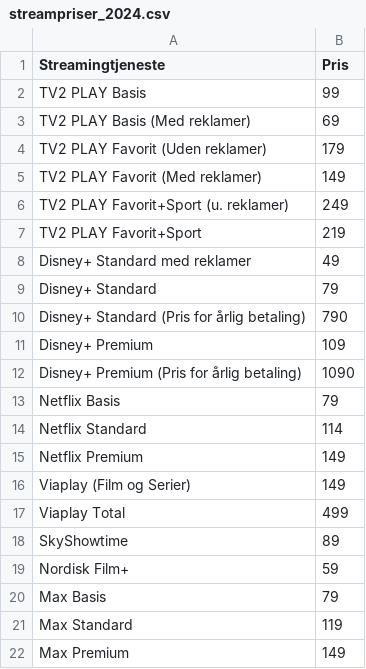
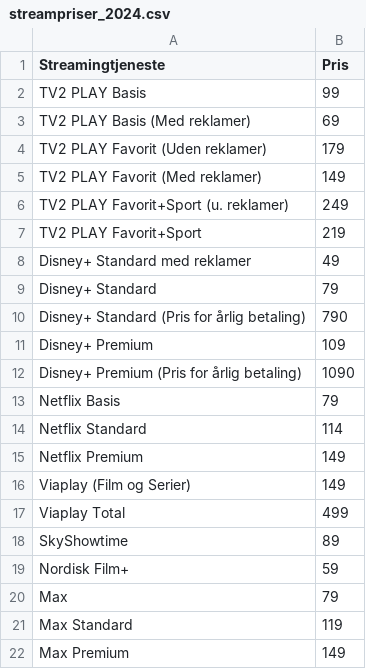
Before and after one commit to CWJNor/kanalcsv, a CSV file: streampriser_2024.csv, drawn as a sheet.

Commit message:
Update streampriser_2024.csv

```diff
--- a/streampriser_2024.csv
+++ b/streampriser_2024.csv
@@ -19,3 +19,3 @@ SkyShowtime,89
 Nordisk Film+,59
-Max Basis,79
+Max,79
 Max Standard,119
```
